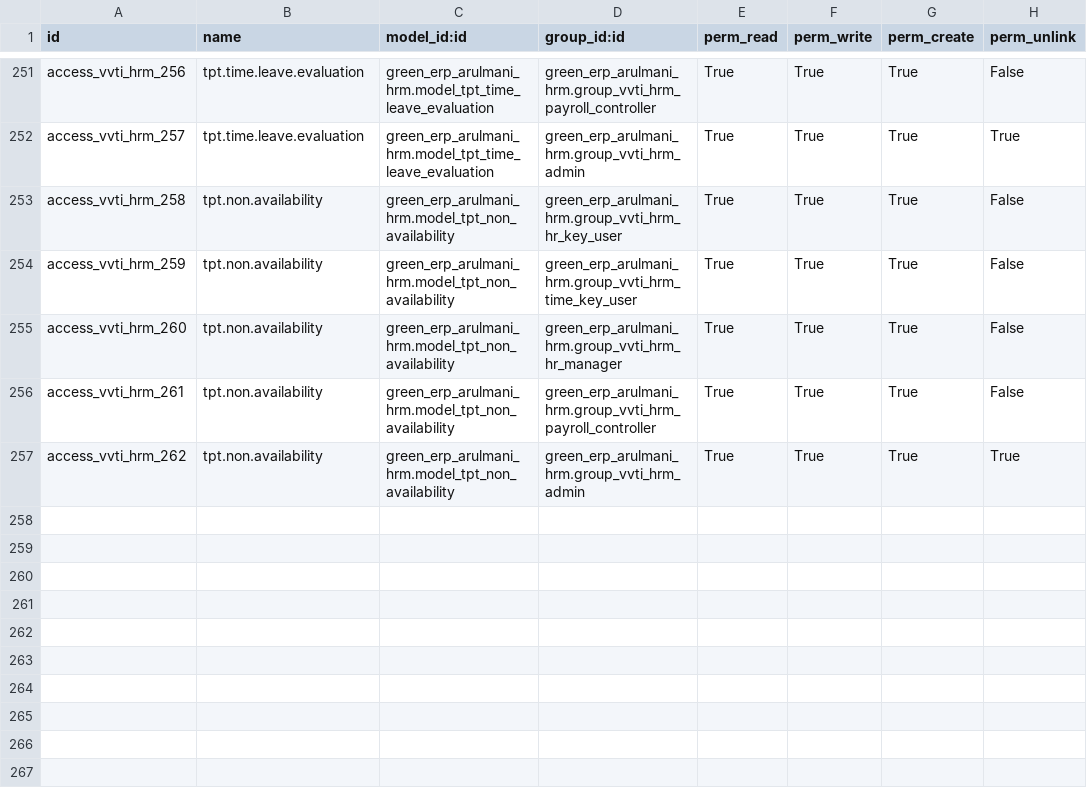
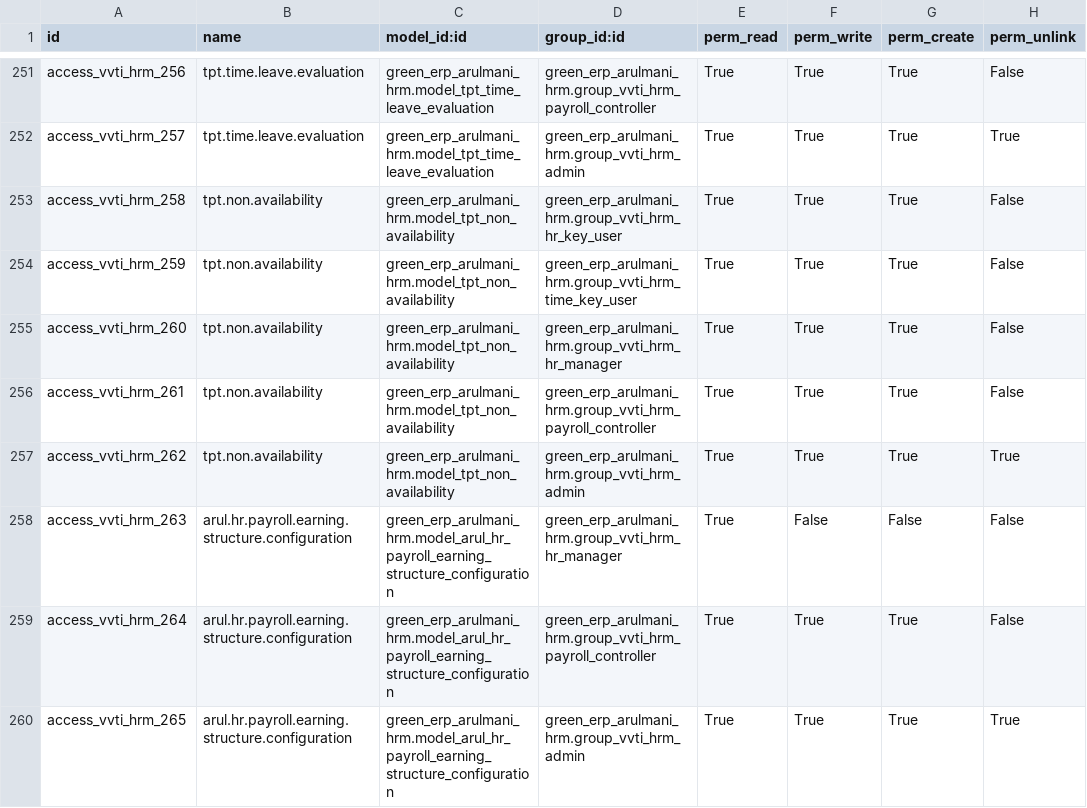
Before and after one commit to minhphung171093/Arul---HRM, a CSV file: green_erp_arulmani_hrm/security/ir.model.access.csv, drawn as a sheet; only a part is shown, gaps mark what is left out; the diff names each change by its address in the sheet, - before the commit and + after, or states it on an @@ line.

```diff
--- a/green_erp_arulmani_hrm/security/ir.model.access.csv
+++ b/green_erp_arulmani_hrm/security/ir.model.access.csv
+row 258: access_vvti_hrm_263 | arul.hr.payroll.earning.structure.configuration | green_erp_arulmani_hrm.model_arul_hr_payroll_earning_structure_configuration | green_erp_arulmani_hrm.group_vvti_hrm_hr_manager | True | False | False | False
+row 259: access_vvti_hrm_264 | arul.hr.payroll.earning.structure.configuration | green_erp_arulmani_hrm.model_arul_hr_payroll_earning_structure_configuration | green_erp_arulmani_hrm.group_vvti_hrm_payroll_controller | True | True | True | False
+row 260: access_vvti_hrm_265 | arul.hr.payroll.earning.structure.configuration | green_erp_arulmani_hrm.model_arul_hr_payroll_earning_structure_configuration | green_erp_arulmani_hrm.group_vvti_hrm_admin | True | True | True | True
```
Also changed, not shown: 5 other files.
